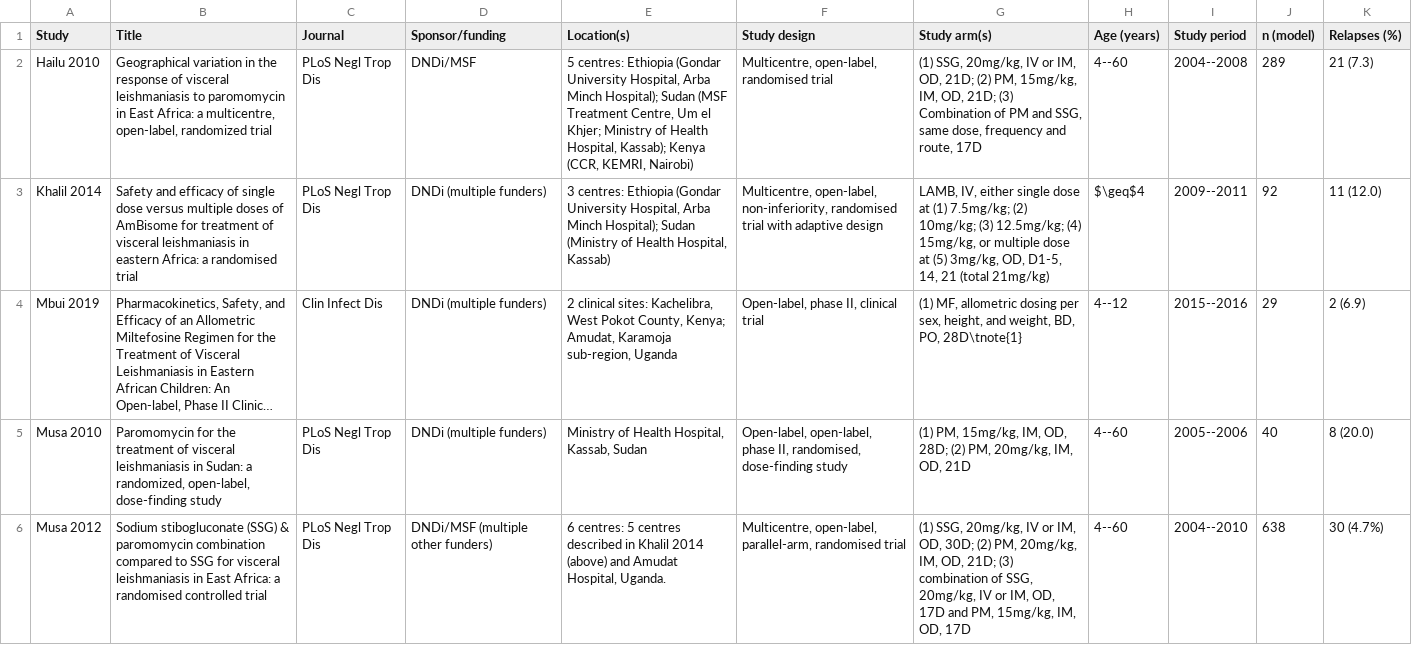
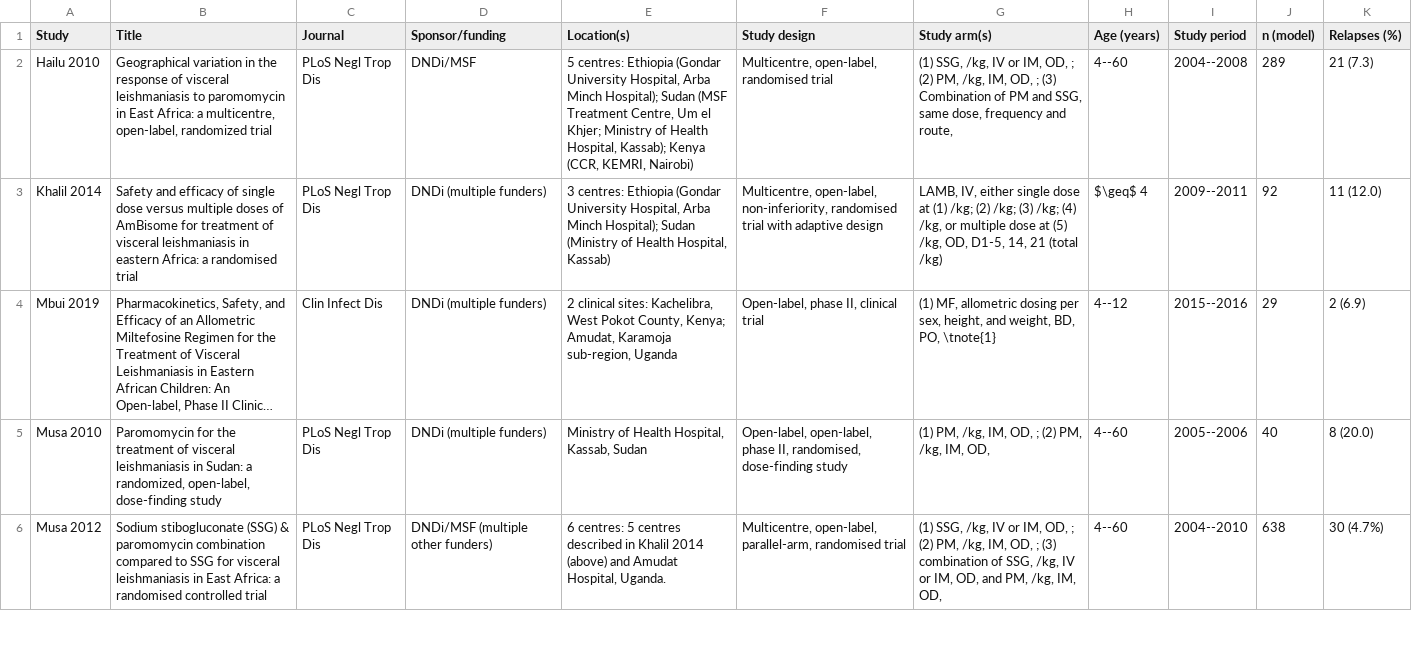
Before and after one commit to jpwil/thesis, a CSV file: tables/ch6/ea_study.csv, drawn as a sheet; only a part is shown; long unchanged cells end in …; the diff covers the shown part only; the diff names each change by its address in the sheet, - before the commit and + after, or states it on an @@ line.

```diff
--- a/tables/ch6/ea_study.csv
+++ b/tables/ch6/ea_study.csv
-G2 (Study arm(s)): (1) SSG, 20mg/kg, IV or IM, OD, 21D; (2) PM, 15mg/kg, IM, OD, 21D; (3) Combination of PM and SSG, same dose, frequency and route, 17D
+G2 (Study arm(s)): (1) SSG, /kg, IV or IM, OD, ; (2) PM, /kg, IM, OD, ; (3) Combination of PM and SSG, same dose, frequency and route,
-G3 (Study arm(s)): …at (1) 7.5mg/kg; (2) 10mg/kg; (3) 12.5mg/kg; (4) 15mg/kg, or multiple dose at (5) 3mg/kg, OD, D1-5, 14, 21 (total 21mg/kg)
+G3 (Study arm(s)): …at (1) /kg; (2) /kg; (3) /kg; (4) /kg, or multiple dose at (5) /kg, OD, D1-5, 14, 21 (total /kg)
-H3 (Age (years)): $\geq$4
+H3 (Age (years)): $\geq$ 4
-G4 (Study arm(s)): …BD, PO, 28D\tnote{1}
+G4 (Study arm(s)): …BD, PO, \tnote{1}
-G5 (Study arm(s)): (1) PM, 15mg/kg, IM, OD, 28D; (2) PM, 20mg/kg, IM, OD, 21D
+G5 (Study arm(s)): (1) PM, /kg, IM, OD, ; (2) PM, /kg, IM, OD,
-G6 (Study arm(s)): (1) SSG, 20mg/kg, IV or IM, OD, 30D; (2) PM, 20mg/kg, IM, OD, 21D; (3) combination of SSG, 20mg/kg, IV or IM, OD, 17D and PM, 15mg/kg, IM, OD, 17D
+G6 (Study arm(s)): (1) SSG, /kg, IV or IM, OD, ; (2) PM, /kg, IM, OD, ; (3) combination of SSG, /kg, IV or IM, OD, and PM, /kg, IM, OD,
```
Also changed, not shown: 5 edited cells elsewhere in this file, 54 other files.
